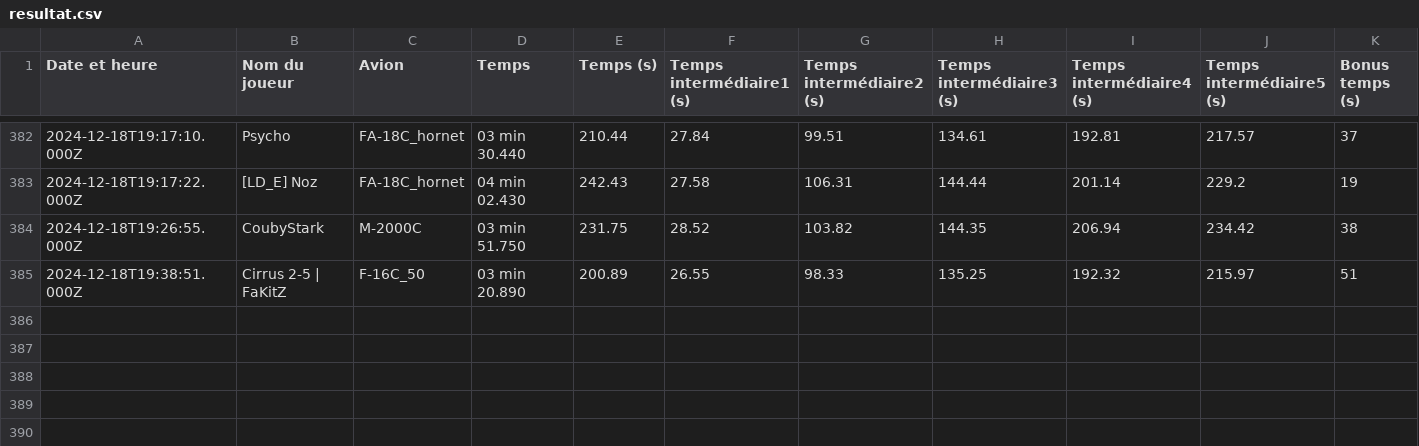
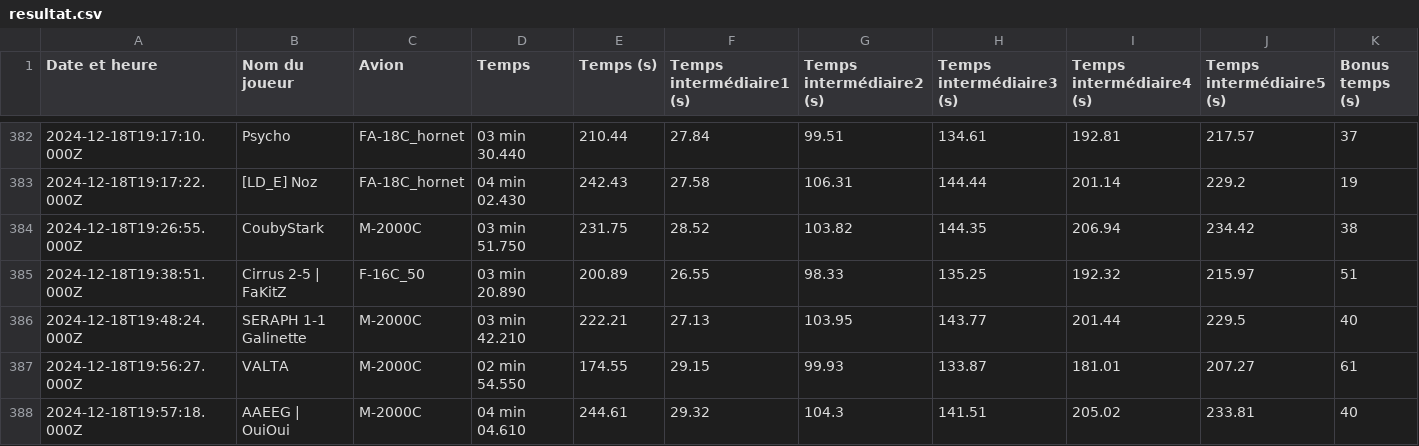
Before and after one commit to Cellules-Rapaces/Dagger-One, a CSV file: static/data/resultat.csv, drawn as a sheet; only a part is shown, gaps mark what is left out.

```diff
--- a/static/data/resultat.csv
+++ b/static/data/resultat.csv
@@ -385 +385,4 @@ Date et heure,Nom du joueur,Avion,Temps,Temps (s),Temps intermédiaire1 (s),Temp
 2024-12-18T19:38:51.000Z,Cirrus 2-5 | FaKitZ,F-16C_50,03 min 20.890,200.89,26.55,98.33,135.25,192.32,215.97,51
+2024-12-18T19:48:24.000Z,SERAPH 1-1 Galinette,M-2000C,03 min 42.210,222.21,27.13,103.95,143.77,201.44,229.5,40
+2024-12-18T19:56:27.000Z,VALTA,M-2000C,02 min 54.550,174.55,29.15,99.93,133.87,181.01,207.27,61
+2024-12-18T19:57:18.000Z,AAEEG | OuiOui,M-2000C,04 min 04.610,244.61,29.32,104.3,141.51,205.02,233.81,40
```
Also changed, not shown: docs/data/resultat.csv, docs/data/resultat_duels.csv, 3 other files.
